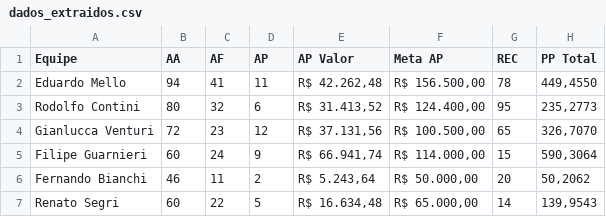
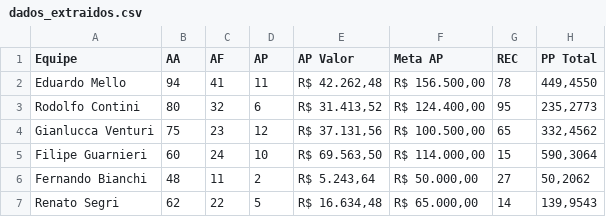
Before and after one commit to sprietootero/gestaoavista-sp1, a CSV file: dados_extraidos.csv, drawn as a sheet.

```diff
--- a/dados_extraidos.csv
+++ b/dados_extraidos.csv
@@ -3,5 +3,5 @@ Eduardo Mello,94,41,11,"R$ 42.262,48","R$ 156.500,00",78,"449,4550"
 Rodolfo Contini,80,32,6,"R$ 31.413,52","R$ 124.400,00",95,"235,2773"
-Gianlucca Venturi,72,23,12,"R$ 37.131,56","R$ 100.500,00",65,"326,7070"
-Filipe Guarnieri,60,24,9,"R$ 66.941,74","R$ 114.000,00",15,"590,3064"
-Fernando Bianchi,46,11,2,"R$ 5.243,64","R$ 50.000,00",20,"50,2062"
-Renato Segri,60,22,5,"R$ 16.634,48","R$ 65.000,00",14,"139,9543"
+Gianlucca Venturi,75,23,12,"R$ 37.131,56","R$ 100.500,00",65,"332,4562"
+Filipe Guarnieri,60,24,10,"R$ 69.563,50","R$ 114.000,00",15,"590,3064"
+Fernando Bianchi,48,11,2,"R$ 5.243,64","R$ 50.000,00",27,"50,2062"
+Renato Segri,62,22,5,"R$ 16.634,48","R$ 65.000,00",14,"139,9543"
```
Also changed, not shown: ranking_7dias.csv, top10_ap.csv, 1 other file.
